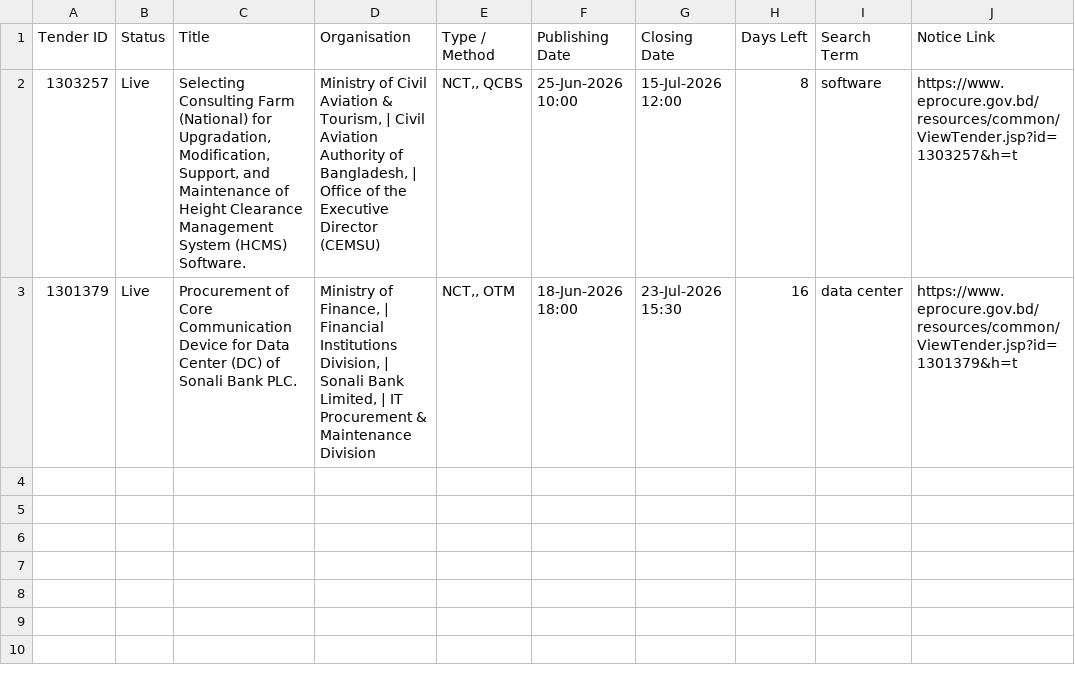
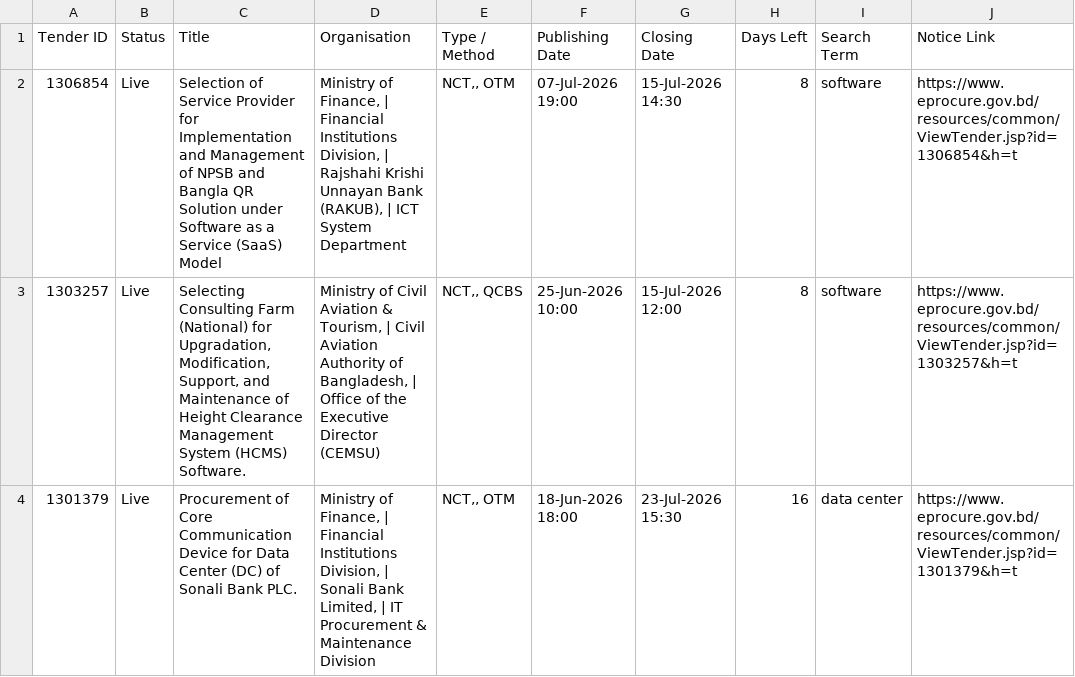
Before and after one commit to firozeahmedshovon-wq/ict-tender-scraper, a CSV file: ict_tenders_2026-07-07.csv, drawn as a sheet; the diff names each change by its address in the sheet, - before the commit and + after, or states it on an @@ line.

Commit message:
chore: update sent log 2026-07-07

```diff
--- a/ict_tenders_2026-07-07.csv
+++ b/ict_tenders_2026-07-07.csv
+row 2: 1306854 | Live | Selection of Service Provider for Implementation and Management of NPSB and Bangla QR Solution under Software as a Service (SaaS) Model | Ministry of Finance, | Financial Institutions Division, | Rajshahi Krishi Unnayan Bank (RAKUB), | ICT System Department | NCT,, OTM | 07-Jul-2026 19:00 | 15-Jul-2026 14:30 | 8 | software | https://www.eprocure.gov.bd/resources/common/ViewTender.jsp?id=1306854&h=t
```
